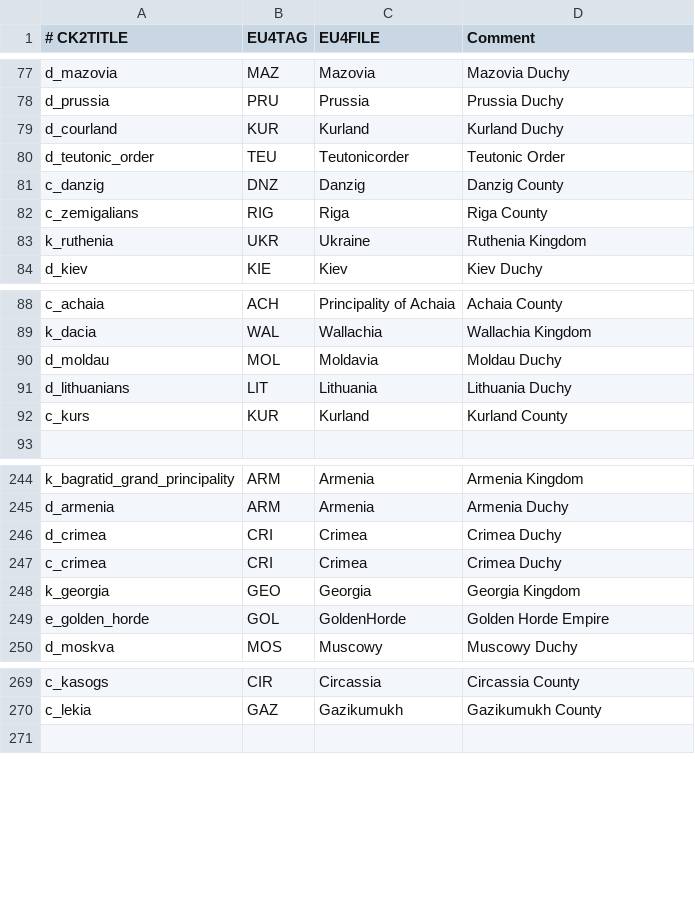
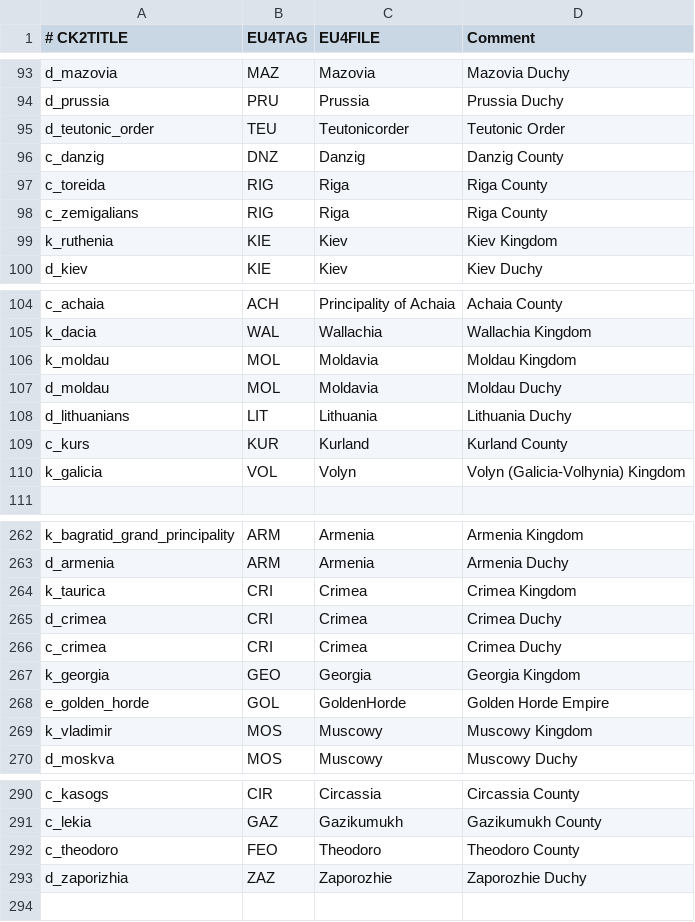
Before and after one commit to TheMarmottin/Converter, a CSV file: Converter/eu4_converter/nation_table.csv, drawn as a sheet; only a part is shown, gaps mark what is left out; the diff covers the shown part only.

```diff
--- a/Converter/eu4_converter/nation_table.csv
+++ b/Converter/eu4_converter/nation_table.csv
@@ -78,7 +94,7 @@ d_mazovia;MAZ;Mazovia;Mazovia Duchy
 d_prussia;PRU;Prussia;Prussia Duchy
-d_courland;KUR;Kurland;Kurland Duchy
 d_teutonic_order;TEU;Teutonicorder;Teutonic Order
 c_danzig;DNZ;Danzig;Danzig County
+c_toreida;RIG;Riga;Riga County
 c_zemigalians;RIG;Riga;Riga County
-k_ruthenia;UKR;Ukraine;Ruthenia Kingdom
+k_ruthenia;KIE;Kiev;Kiev Kingdom
 d_kiev;KIE;Kiev;Kiev Duchy
@@ -89,2 +105,3 @@ c_achaia;ACH;Principality of Achaia;Achaia County
 k_dacia;WAL;Wallachia;Wallachia Kingdom
+k_moldau;MOL;Moldavia;Moldau Kingdom
 d_moldau;MOL;Moldavia;Moldau Duchy
@@ -92,2 +109,3 @@ d_lithuanians;LIT;Lithuania;Lithuania Duchy
 c_kurs;KUR;Kurland;Kurland County
+k_galicia;VOL;Volyn;Volyn (Galicia-Volhynia) Kingdom
 
@@ -245,2 +263,3 @@ k_bagratid_grand_principality;ARM;Armenia;Armenia Kingdom
 d_armenia;ARM;Armenia;Armenia Duchy
+k_taurica;CRI;Crimea;Crimea Kingdom
 d_crimea;CRI;Crimea;Crimea Duchy
@@ -249,2 +268,3 @@ k_georgia;GEO;Georgia;Georgia Kingdom
 e_golden_horde;GOL;GoldenHorde;Golden Horde Empire
+k_vladimir;MOS;Muscowy;Muscowy Kingdom
 d_moskva;MOS;Muscowy;Muscowy Duchy
@@ -270,2 +291,4 @@ c_kasogs;CIR;Circassia;Circassia County
 c_lekia;GAZ;Gazikumukh;Gazikumukh County
+c_theodoro;FEO;Theodoro;Theodoro County
+d_zaporizhia;ZAZ;Zaporozhie;Zaporozhie Duchy
 
```
Also changed, not shown: 20 added rows, 2 removed rows and 1 edited cell elsewhere in this file.
